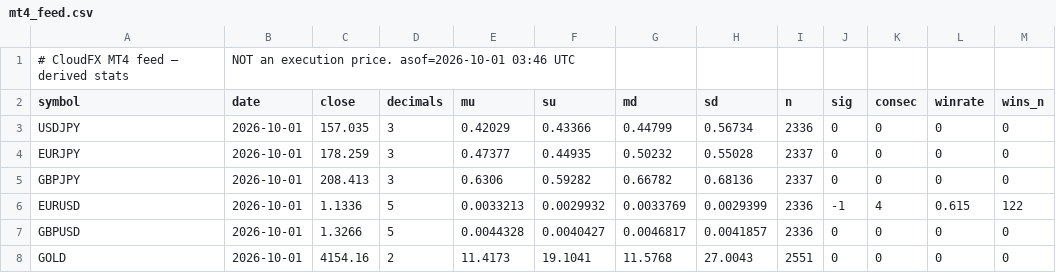
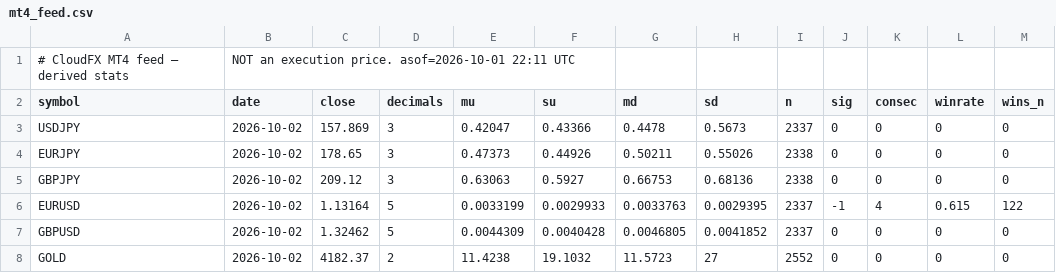
Before and after one commit to doudemoee111-sys/todoapp_1, a CSV file: fx/web/mt4_feed.csv, drawn as a sheet.

```diff
--- a/fx/web/mt4_feed.csv
+++ b/fx/web/mt4_feed.csv
@@ -1,8 +1,8 @@
-# CloudFX MT4 feed — derived stats, NOT an execution price. asof=2026-10-01 03:46 UTC
+# CloudFX MT4 feed — derived stats, NOT an execution price. asof=2026-10-01 22:11 UTC
 symbol,date,close,decimals,mu,su,md,sd,n,sig,consec,winrate,wins_n
-USDJPY,2026-10-01,157.035,3,0.42029,0.43366,0.44799,0.56734,2336,0,0,0,0
-EURJPY,2026-10-01,178.259,3,0.47377,0.44935,0.50232,0.55028,2337,0,0,0,0
-GBPJPY,2026-10-01,208.413,3,0.6306,0.59282,0.66782,0.68136,2337,0,0,0,0
-EURUSD,2026-10-01,1.1336,5,0.0033213,0.0029932,0.0033769,0.0029399,2336,-1,4,0.615,122
-GBPUSD,2026-10-01,1.3266,5,0.0044328,0.0040427,0.0046817,0.0041857,2336,0,0,0,0
-GOLD,2026-10-01,4154.16,2,11.4173,19.1041,11.5768,27.0043,2551,0,0,0,0
+USDJPY,2026-10-02,157.869,3,0.42047,0.43366,0.4478,0.5673,2337,0,0,0,0
+EURJPY,2026-10-02,178.65,3,0.47373,0.44926,0.50211,0.55026,2338,0,0,0,0
+GBPJPY,2026-10-02,209.12,3,0.63063,0.5927,0.66753,0.68136,2338,0,0,0,0
+EURUSD,2026-10-02,1.13164,5,0.0033199,0.0029933,0.0033763,0.0029395,2337,-1,4,0.615,122
+GBPUSD,2026-10-02,1.32462,5,0.0044309,0.0040428,0.0046805,0.0041852,2337,0,0,0,0
+GOLD,2026-10-02,4182.37,2,11.4238,19.1032,11.5723,27,2552,0,0,0,0
```
Also changed, not shown: 4 other files.
